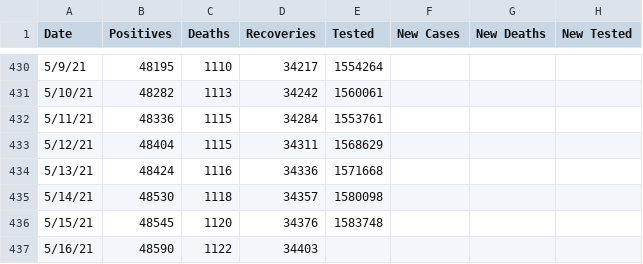
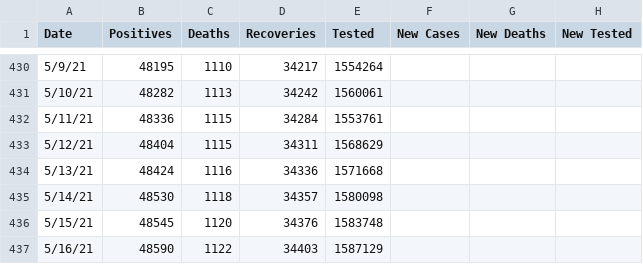
Before and after one commit to rstahlin/DC-COVID.github.io, a CSV file: data.csv, drawn as a sheet; only a part is shown, gaps mark what is left out; the diff names each change by its address in the sheet, - before the commit and + after, or states it on an @@ line.

```diff
--- a/data.csv
+++ b/data.csv
-E437 (Tested): (empty)
+E437 (Tested): 1587129
```
Also changed, not shown: vaccinations.csv, 57 other files.
